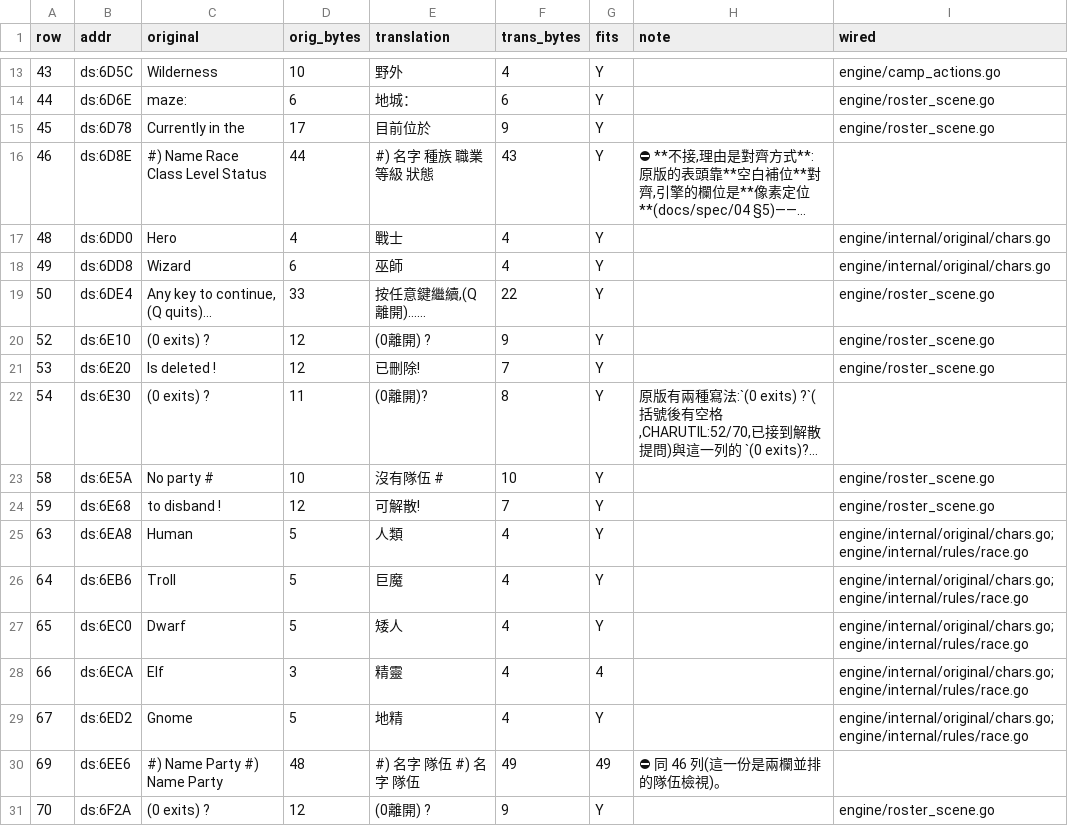
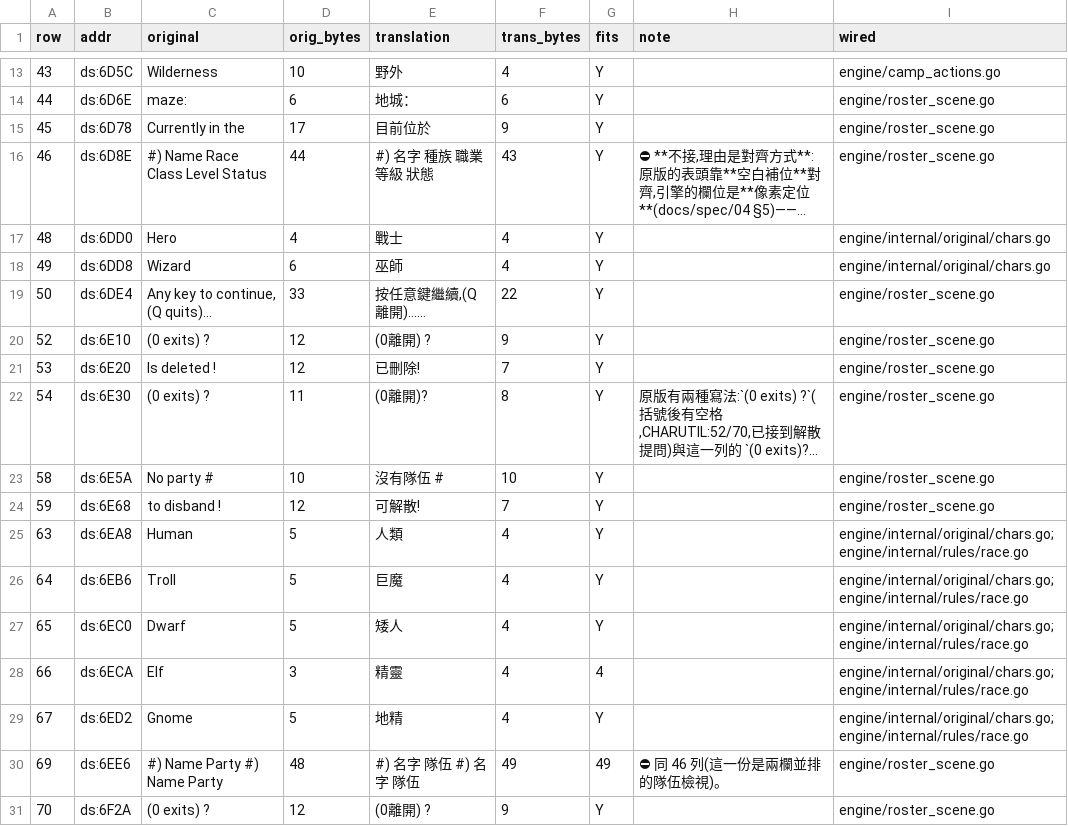
Before and after one commit to wicanr2/shard_of_spring_cht, a TSV file: translations/module-text/CHARUTIL.tsv, drawn as a sheet; only a part is shown, gaps mark what is left out; long unchanged cells end in …; the diff names each change by its address in the sheet, - before the commit and + after, or states it on an @@ line.

```diff
--- a/translations/module-text/CHARUTIL.tsv
+++ b/translations/module-text/CHARUTIL.tsv
-I16 (wired): (empty)
+I16 (wired): engine/roster_scene.go
-I22 (wired): (empty)
+I22 (wired): engine/roster_scene.go
-I30 (wired): (empty)
+I30 (wired): engine/roster_scene.go
```
Also changed, not shown: translations/module-text/CAMP.tsv, translations/module-text/MAZEMOVE.tsv, 13 other files.
